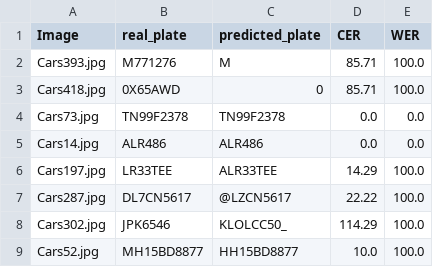
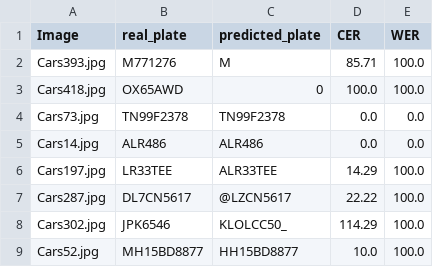
Before and after one commit to caiocmb7/portfolio, a CSV file: 2. (Computer Vision) - Vehicle License Plate Detection/results/opencv_results.csv, drawn as a sheet.

Commit message:
add new opencv results

```diff
--- a/2. (Computer Vision) - Vehicle License Plate Detection/results/opencv_results.csv
+++ b/2. (Computer Vision) - Vehicle License Plate Detection/results/opencv_results.csv
@@ -2,3 +2,3 @@ Image,real_plate,predicted_plate,CER,WER
 Cars393.jpg,M771276,M,85.71,100.0
-Cars418.jpg,0X65AWD,0,85.71,100.0
+Cars418.jpg,OX65AWD,0,100.0,100.0
 Cars73.jpg,TN99F2378,TN99F2378,0.0,0.0
```
